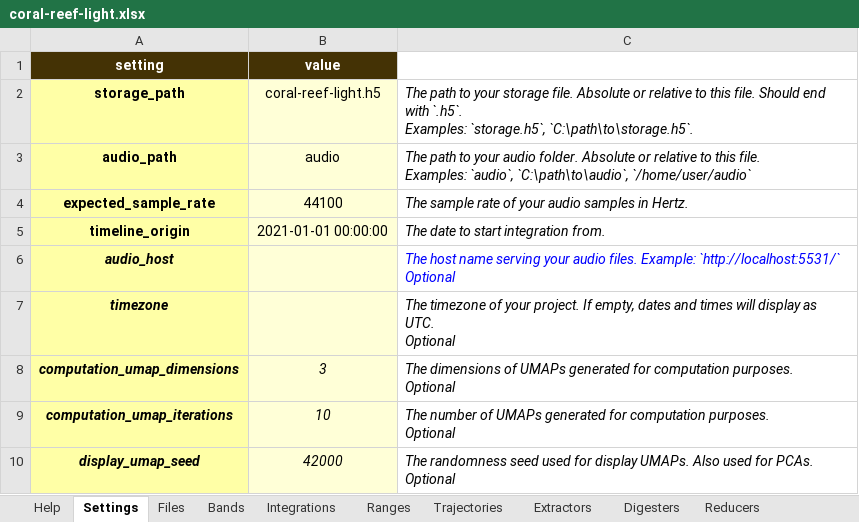
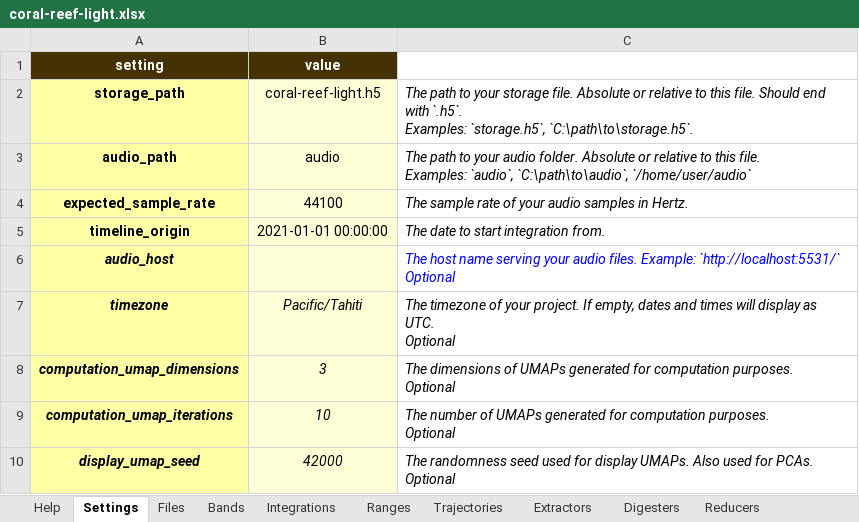
Before and after one commit to sound-scape-explorer/sound-scape-explorer, an Excel workbook: examples/campaigns/coral-reef-light/coral-reef-light.xlsx, sheet Settings, drawn as a sheet; values as stored, in another font and other column widths than the file's, no borders; the diff names each change by its address in the sheet, - before the commit and + after, or states it on an @@ line.

```diff
--- a/examples/campaigns/coral-reef-light/coral-reef-light.xlsx (sheet Settings)
+++ b/examples/campaigns/coral-reef-light/coral-reef-light.xlsx (sheet Settings)
-B7 (value): (empty)
+B7 (value): Pacific/Tahiti
```
Also changed, not shown: sheet Extractors, sheet Help, sheet ListReducers, sheet Digesters, sheet Files.
